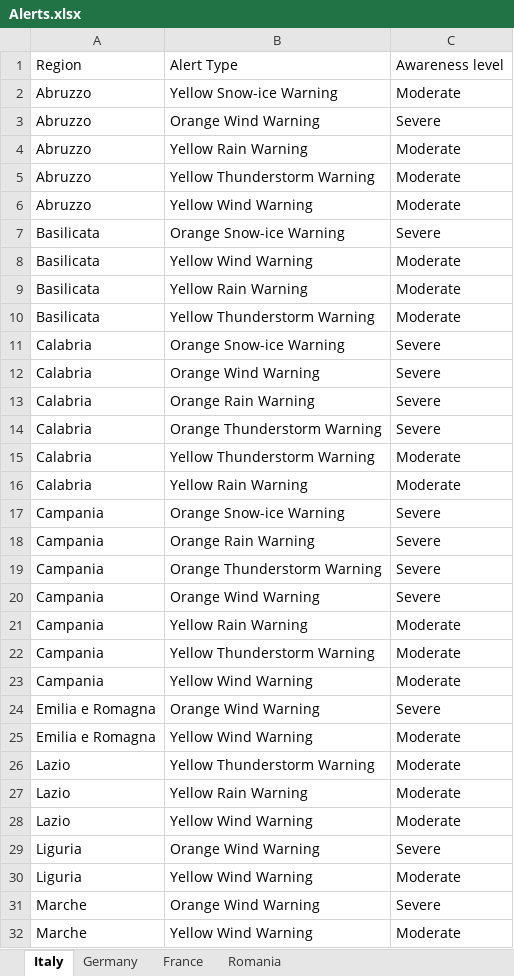
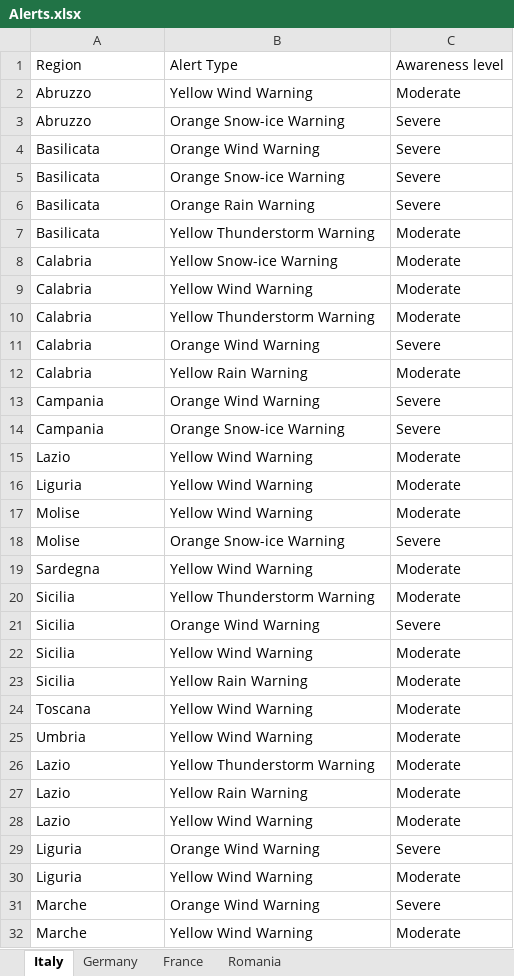
Before and after one commit to Stefan-Macovei-Grigoras/RPA-meteo-alarm, an Excel workbook: RPA_Meteo_Alert/Data/Alerts.xlsx, sheet Italy, drawn as a sheet; only a part is shown; values as stored, in another font and other column widths than the file's, no borders; removed rows and columns are numbered as before the commit, all else as after; the diff names each change by its address in the sheet, - before the commit and + after, or states it on an @@ line.

```diff
--- a/RPA_Meteo_Alert/Data/Alerts.xlsx (sheet Italy)
+++ b/RPA_Meteo_Alert/Data/Alerts.xlsx (sheet Italy)
-row 2: Abruzzo | Yellow Snow-ice Warning | Moderate
-row 3: Abruzzo | Orange Wind Warning | Severe
-row 4: Abruzzo | Yellow Rain Warning | Moderate
-row 5: Abruzzo | Yellow Thunderstorm Warning | Moderate
+row 3: Abruzzo | Orange Snow-ice Warning | Severe
+row 4: Basilicata | Orange Wind Warning | Severe
-row 8: Basilicata | Yellow Wind Warning | Moderate
-B6: Yellow Rain Warning
+B6: Orange Rain Warning
-C6: Moderate
+C6: Severe
-B8: Orange Snow-ice Warning
+B8: Yellow Snow-ice Warning
-C8: Severe
+C8: Moderate
+row 9: Calabria | Yellow Wind Warning | Moderate
@@ row 15 moved to row 10: Calabria @@
-row 13: Calabria | Orange Rain Warning | Severe
-row 14: Calabria | Orange Thunderstorm Warning | Severe
+row 13: Campania | Orange Wind Warning | Severe
-row 18: Campania | Orange Rain Warning | Severe
-row 19: Campania | Orange Thunderstorm Warning | Severe
+row 15: Lazio | Yellow Wind Warning | Moderate
+row 16: Liguria | Yellow Wind Warning | Moderate
+row 17: Molise | Yellow Wind Warning | Moderate
+row 18: Molise | Orange Snow-ice Warning | Severe
+row 19: Sardegna | Yellow Wind Warning | Moderate
+row 20: Sicilia | Yellow Thunderstorm Warning | Moderate
-A21: Campania
+A21: Sicilia
+row 22: Sicilia | Yellow Wind Warning | Moderate
-A23: Campania
+A23: Sicilia
-row 22: Campania | Yellow Thunderstorm Warning | Moderate
-A24: Campania
+A24: Toscana
-row 24: Emilia e Romagna | Orange Wind Warning | Severe
-A25: Emilia e Romagna
+A25: Umbria
```
Also changed, not shown: sheet Germany, sheet France, 2 other files.
